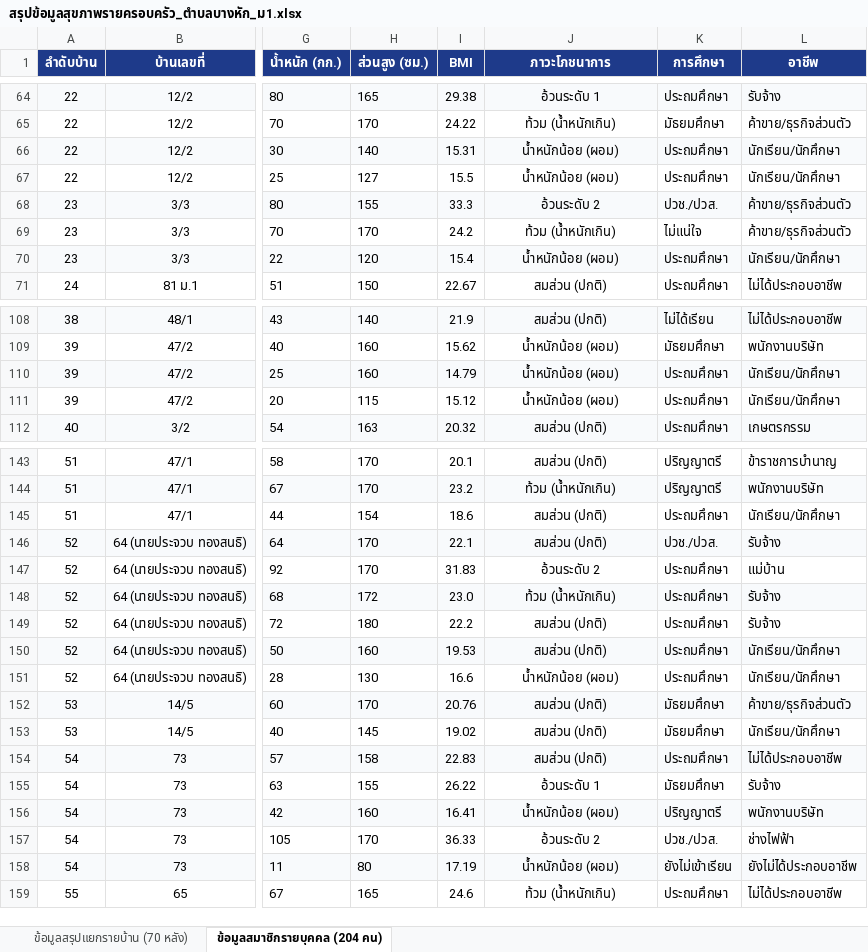
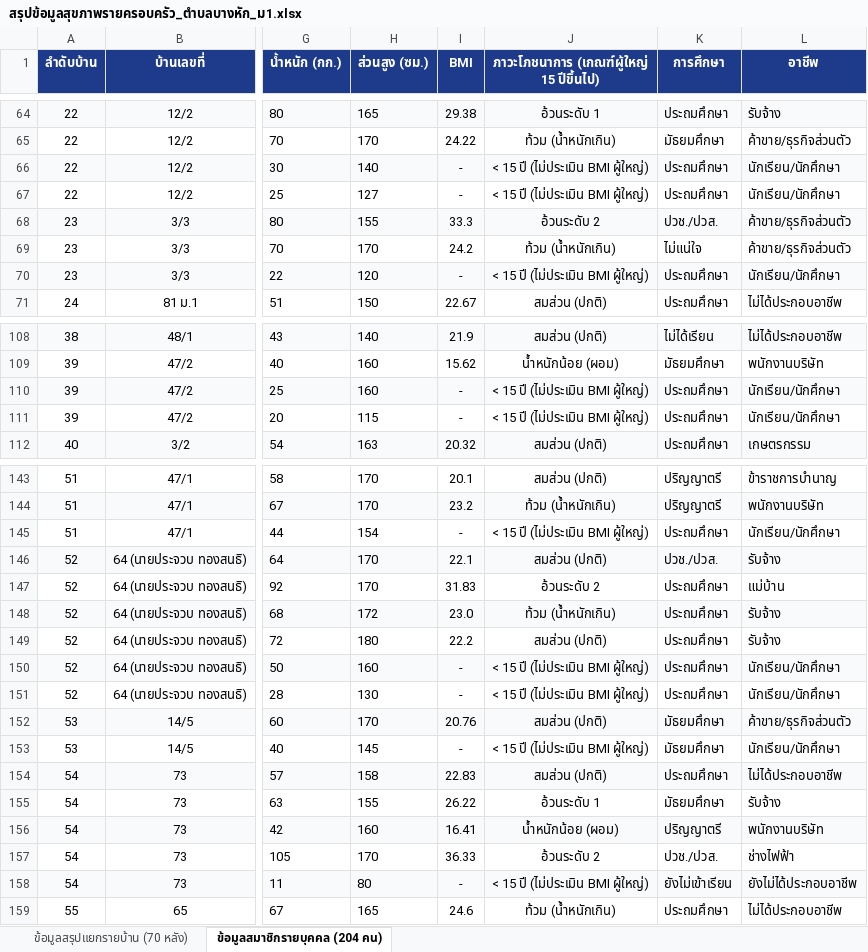
Before and after one commit to lilsunnoi/banghak-health-dashboard, an Excel workbook: สรุปข้อมูลสุขภาพรายครอบครัว_ตำบลบางหัก_ม1.xlsx, sheet ข้อมูลสมาชิกรายบุคคล (204 คน), drawn as a sheet; only a part is shown, gaps mark what is left out; values as stored, in another font and other column widths than the file's, no borders; the diff covers the shown part only; the diff names each change by its address in the sheet, - before the commit and + after, or states it on an @@ line.

```diff
--- a/สรุปข้อมูลสุขภาพรายครอบครัว_ตำบลบางหัก_ม1.xlsx (sheet ข้อมูลสมาชิกรายบุคคล (204 คน))
+++ b/สรุปข้อมูลสุขภาพรายครอบครัว_ตำบลบางหัก_ม1.xlsx (sheet ข้อมูลสมาชิกรายบุคคล (204 คน))
-J1: ภาวะโภชนาการ
+J1: ภาวะโภชนาการ (เกณฑ์ผู้ใหญ่ 15 ปีขึ้นไป)
-I66 (BMI): 15.31
+I66 (BMI): -
-J66:J67: น้ำหนักน้อย (ผอม)
+J66:J67: < 15 ปี (ไม่ประเมิน BMI ผู้ใหญ่)
-I67 (BMI): 15.5
+I67 (BMI): -
-I70 (BMI): 15.4
+I70 (BMI): -
-J70: น้ำหนักน้อย (ผอม)
+J70: < 15 ปี (ไม่ประเมิน BMI ผู้ใหญ่)
-I110 (BMI): 14.79
+I110 (BMI): -
-J110:J111: น้ำหนักน้อย (ผอม)
+J110:J111: < 15 ปี (ไม่ประเมิน BMI ผู้ใหญ่)
-I111 (BMI): 15.12
+I111 (BMI): -
-I145 (BMI): 18.6
+I145 (BMI): -
-J145: สมส่วน (ปกติ)
+J145: < 15 ปี (ไม่ประเมิน BMI ผู้ใหญ่)
-I150 (BMI): 19.53
+I150 (BMI): -
-J150: สมส่วน (ปกติ)
+J150: < 15 ปี (ไม่ประเมิน BMI ผู้ใหญ่)
-I151 (BMI): 16.6
+I151 (BMI): -
-J151: น้ำหนักน้อย (ผอม)
+J151: < 15 ปี (ไม่ประเมิน BMI ผู้ใหญ่)
-I153 (BMI): 19.02
+I153 (BMI): -
-J153: สมส่วน (ปกติ)
+J153: < 15 ปี (ไม่ประเมิน BMI ผู้ใหญ่)
-I158 (BMI): 17.19
+I158 (BMI): -
-J158: น้ำหนักน้อย (ผอม)
+J158: < 15 ปี (ไม่ประเมิน BMI ผู้ใหญ่)
```
Also changed, not shown: 20 edited cells elsewhere in this sheet, 1 other file.
